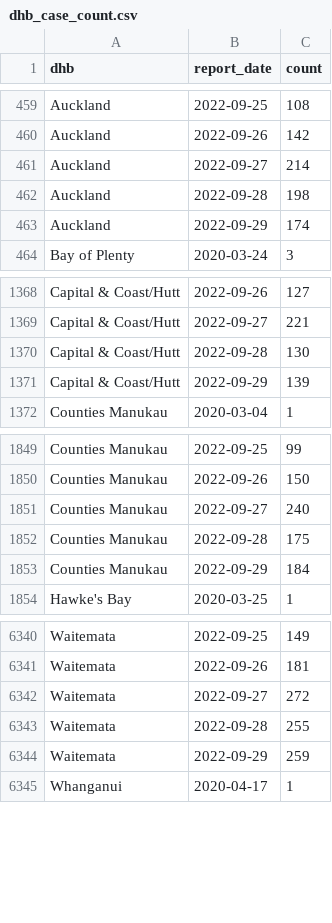
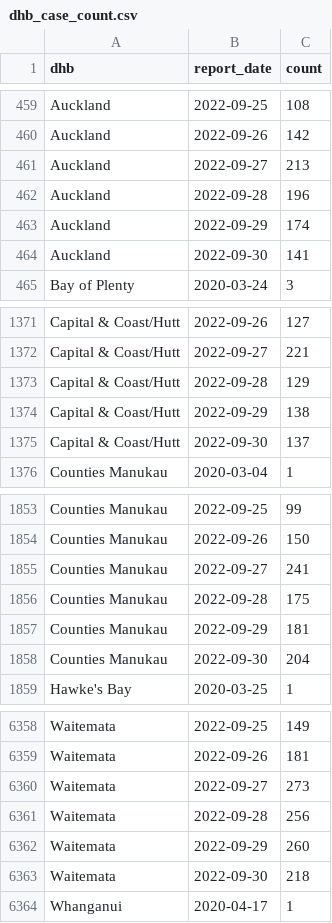
Before and after one commit to harkanwals/cdm, a CSV file: data/csvs/dhb_case_count.csv, drawn as a sheet; only a part is shown, gaps mark what is left out; the diff covers the shown part only.

```diff
--- a/data/csvs/dhb_case_count.csv
+++ b/data/csvs/dhb_case_count.csv
@@ -460,5 +460,6 @@ Auckland,2022-09-25,108
 Auckland,2022-09-26,142
-Auckland,2022-09-27,214
-Auckland,2022-09-28,198
+Auckland,2022-09-27,213
+Auckland,2022-09-28,196
 Auckland,2022-09-29,174
+Auckland,2022-09-30,141
 Bay of Plenty,2020-03-24,3
@@ -1369,4 +1372,5 @@ Capital & Coast/Hutt,2022-09-26,127
 Capital & Coast/Hutt,2022-09-27,221
-Capital & Coast/Hutt,2022-09-28,130
-Capital & Coast/Hutt,2022-09-29,139
+Capital & Coast/Hutt,2022-09-28,129
+Capital & Coast/Hutt,2022-09-29,138
+Capital & Coast/Hutt,2022-09-30,137
 Counties Manukau,2020-03-04,1
@@ -1850,5 +1854,6 @@ Counties Manukau,2022-09-25,99
 Counties Manukau,2022-09-26,150
-Counties Manukau,2022-09-27,240
+Counties Manukau,2022-09-27,241
 Counties Manukau,2022-09-28,175
-Counties Manukau,2022-09-29,184
+Counties Manukau,2022-09-29,181
+Counties Manukau,2022-09-30,204
 Hawke's Bay,2020-03-25,1
@@ -6341,5 +6359,6 @@ Waitemata,2022-09-25,149
 Waitemata,2022-09-26,181
-Waitemata,2022-09-27,272
-Waitemata,2022-09-28,255
-Waitemata,2022-09-29,259
+Waitemata,2022-09-27,273
+Waitemata,2022-09-28,256
+Waitemata,2022-09-29,260
+Waitemata,2022-09-30,218
 Whanganui,2020-04-17,1
```
Also changed, not shown: 16 added rows and 12 edited cells elsewhere in this file, 1 other file.
